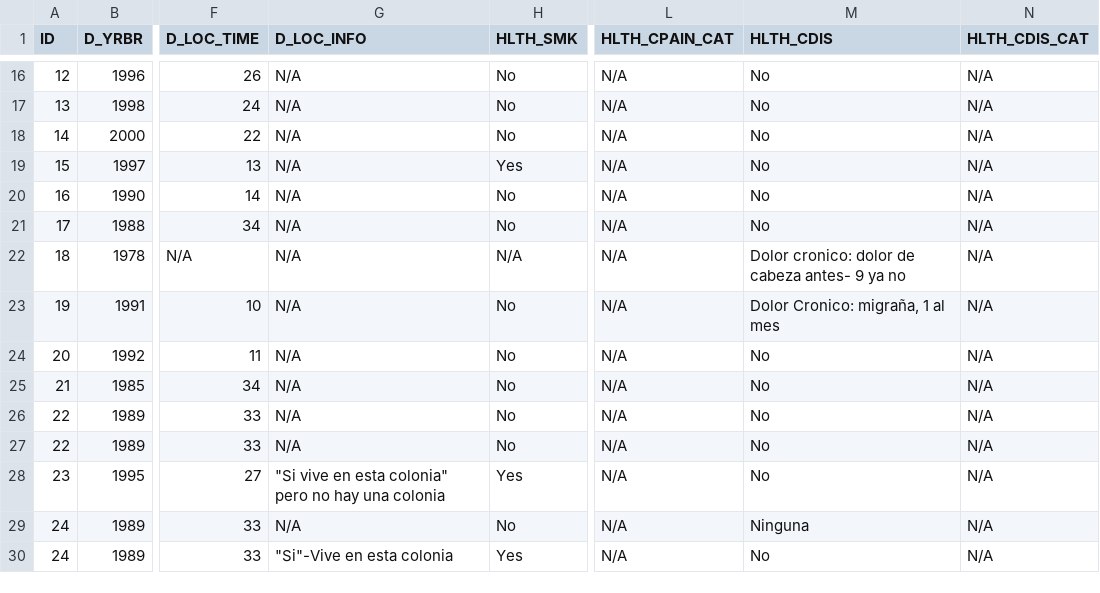
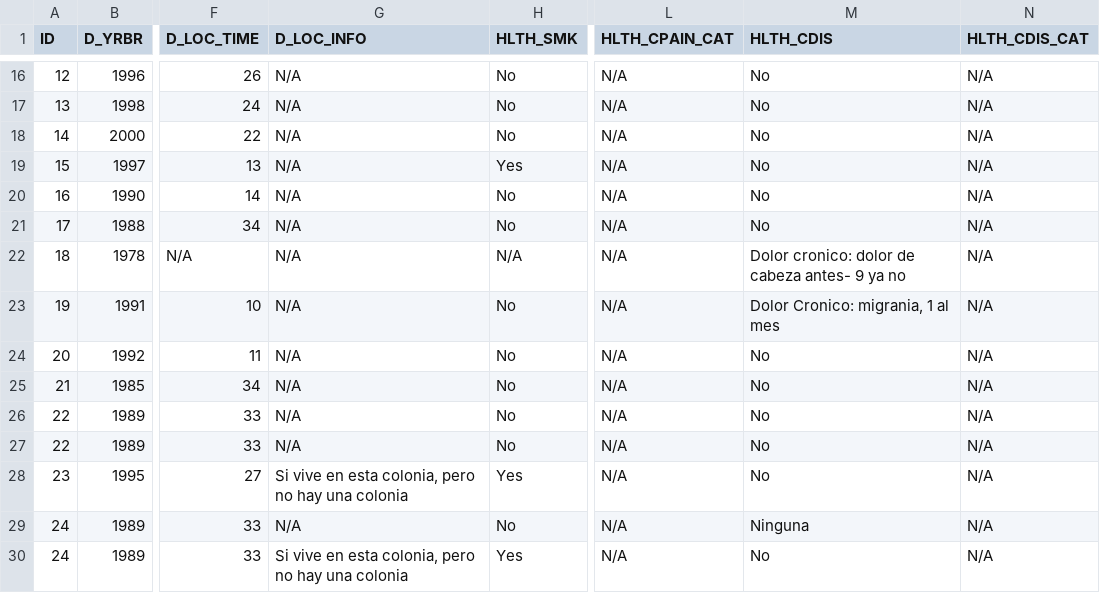
Before and after one commit to lasisilab/QUAIL-Mex, a CSV file: data/01.SCREENING.csv, drawn as a sheet; only a part is shown, gaps mark what is left out; the diff covers the shown part only; the diff names each change by its address in the sheet, - before the commit and + after, or states it on an @@ line.

```diff
--- a/data/01.SCREENING.csv
+++ b/data/01.SCREENING.csv
-M23 (HLTH_CDIS): Dolor Cronico: migraña, 1 al mes
+M23 (HLTH_CDIS): Dolor Cronico: migrania, 1 al mes
-G28 (D_LOC_INFO): "Si vive en esta colonia" pero no…
+G28 (D_LOC_INFO): Si vive en esta colonia, pero no…
-G30 (D_LOC_INFO): "Si"-Vive en esta colonia
+G30 (D_LOC_INFO): Si vive en esta colonia, pero no hay una colonia
```
Also changed, not shown: 55 edited cells elsewhere in this file, 14 other files.
